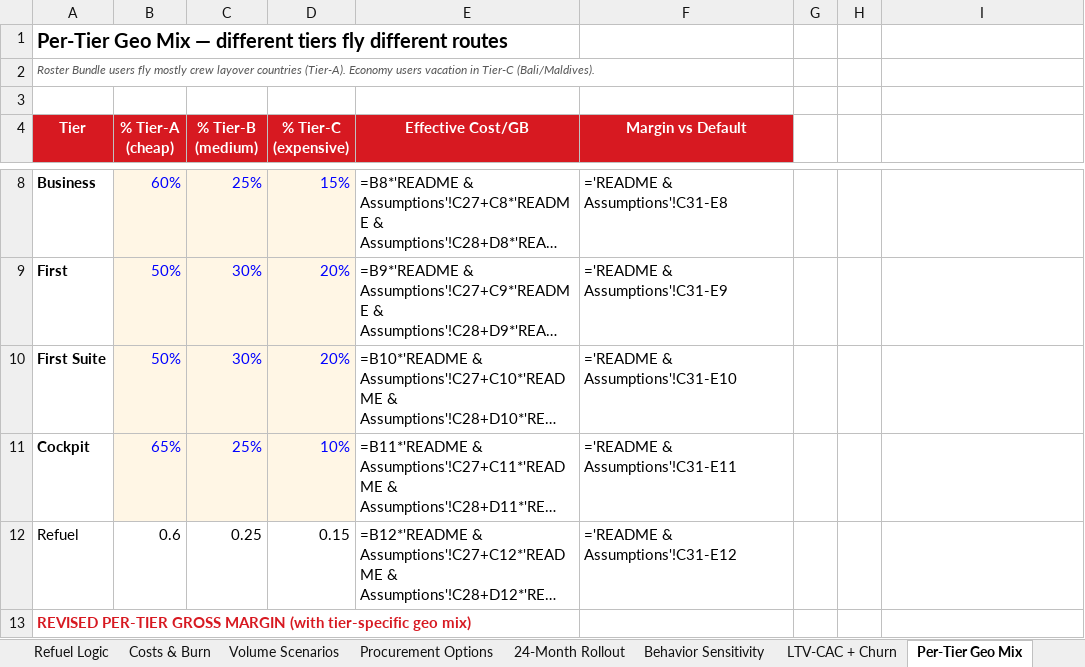
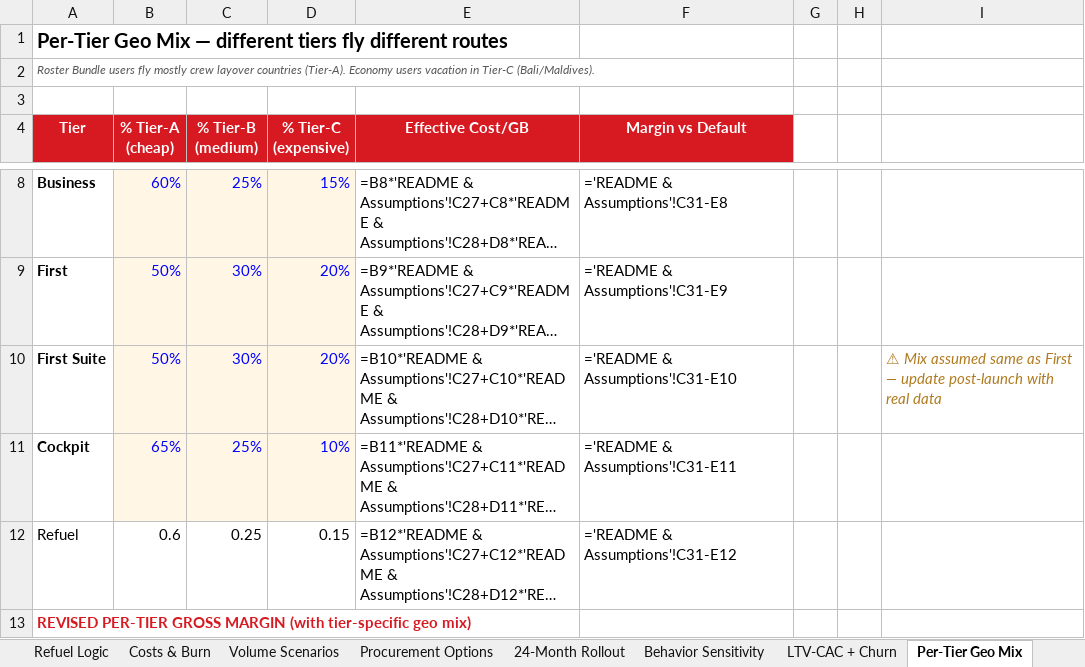
Before and after one commit to peanut-e-sim/peanut-esim-business-overview, an Excel workbook: docs/downloads/Peanut-eSIM-PL-Model-2026-05-31.xlsx, sheet Per-Tier Geo Mix, drawn as a sheet; only a part is shown, gaps mark what is left out; long unchanged cells end in …; values as stored, in another font and other column widths than the file's, no borders; formulas without a stored value are shown as written; the diff names each change by its address in the sheet, - before the commit and + after, or states it on an @@ line.

```diff
--- a/docs/downloads/Peanut-eSIM-PL-Model-2026-05-31.xlsx (sheet Per-Tier Geo Mix)
+++ b/docs/downloads/Peanut-eSIM-PL-Model-2026-05-31.xlsx (sheet Per-Tier Geo Mix)
-I10: (empty)
+I10: ⚠ Mix assumed same as First — update post-launch with real data
```
Also changed, not shown: sheet Strategic Scenarios, sheet README & Assumptions.
